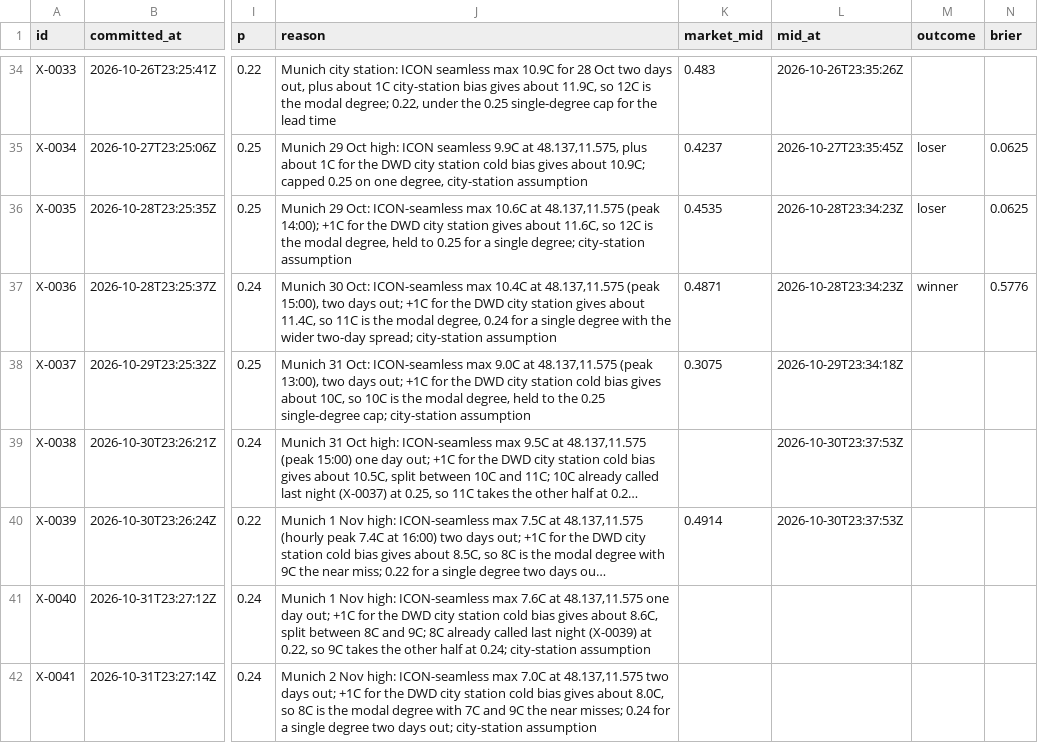
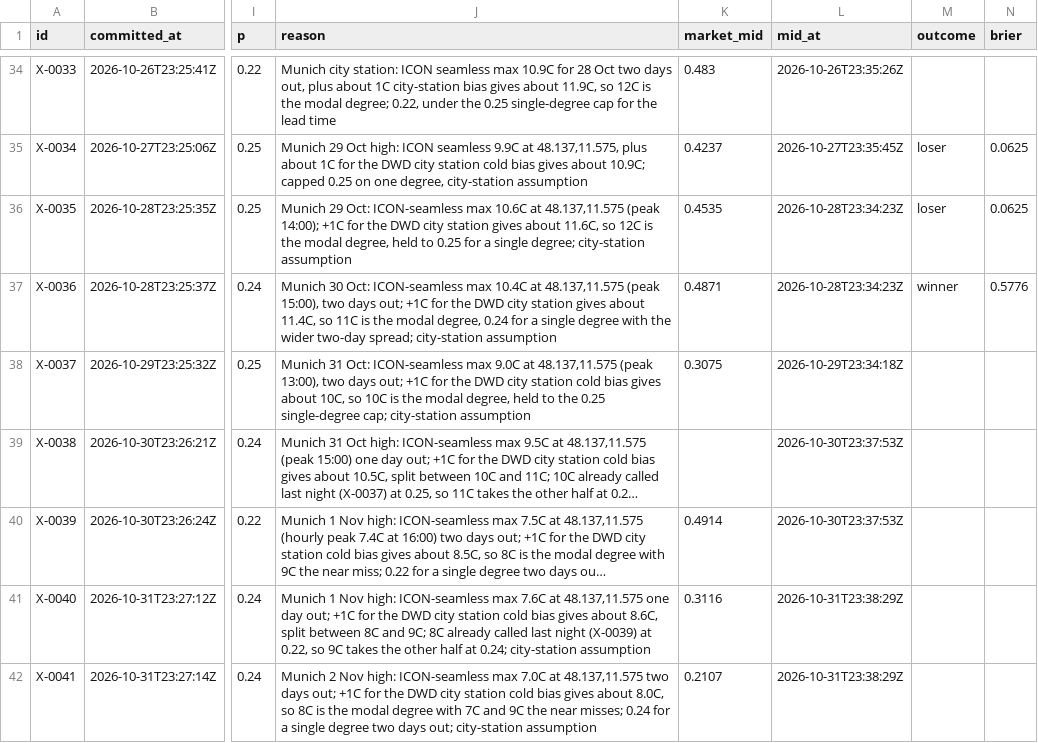
Before and after one commit to triton-xxix/proteus-lab, a CSV file: exchange/BOOK.csv, drawn as a sheet; only a part is shown, gaps mark what is left out; long unchanged cells end in …; the diff names each change by its address in the sheet, - before the commit and + after, or states it on an @@ line.

```diff
--- a/exchange/BOOK.csv
+++ b/exchange/BOOK.csv
-K41 (market_mid): (empty)
+K41 (market_mid): 0.3116
-L41:L42 (mid_at): (empty)
+L41:L42 (mid_at): 2026-10-31T23:38:29Z
-K42 (market_mid): (empty)
+K42 (market_mid): 0.2107
```
Also changed, not shown: 9 other files.
